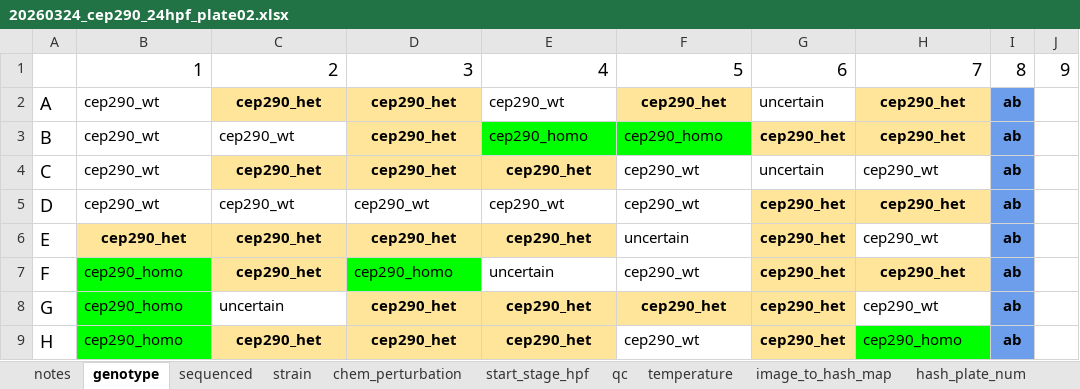
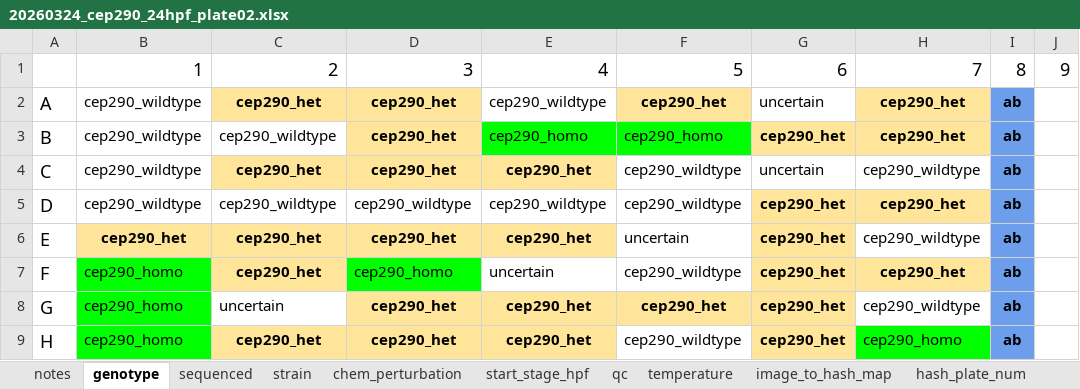
Before and after one commit to Marazzano/morphseq, an Excel workbook: metadata/plate_metadata/20260324_cep290_24hpf_plate02.xlsx, sheet genotype, drawn as a sheet; only a part is shown; values as stored, in another font and other column widths than the file's, no borders; charts and pictures and conditional formats not drawn; the diff names each change by its address in the sheet, - before the commit and + after, or states it on an @@ line.

```diff
--- a/metadata/plate_metadata/20260324_cep290_24hpf_plate02.xlsx (sheet genotype)
+++ b/metadata/plate_metadata/20260324_cep290_24hpf_plate02.xlsx (sheet genotype)
-B2:B5: cep290_wt
+B2:B5: cep290_wildtype
-E2: cep290_wt
+E2: cep290_wildtype
-C3: cep290_wt
+C3: cep290_wildtype
-F4:F5: cep290_wt
+F4:F5: cep290_wildtype
-H4: cep290_wt
+H4: cep290_wildtype
-C5: cep290_wt
+C5: cep290_wildtype
-D5: cep290_wt
+D5: cep290_wildtype
-E5: cep290_wt
+E5: cep290_wildtype
-H6: cep290_wt
+H6: cep290_wildtype
-F7: cep290_wt
+F7: cep290_wildtype
-H8: cep290_wt
+H8: cep290_wildtype
-F9: cep290_wt
+F9: cep290_wildtype
```
Also changed, not shown: sheet image_to_hash_map, charts or pictures, metadata/plate_metadata/20260324_cep290_18hpf_24hpf_plate02.xlsx, metadata/plate_metadata/20260324_cep290_18hpf_plate01.xlsx, 46 other files.
